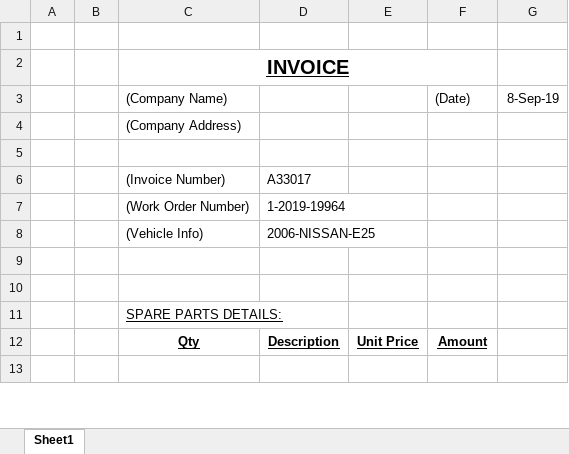
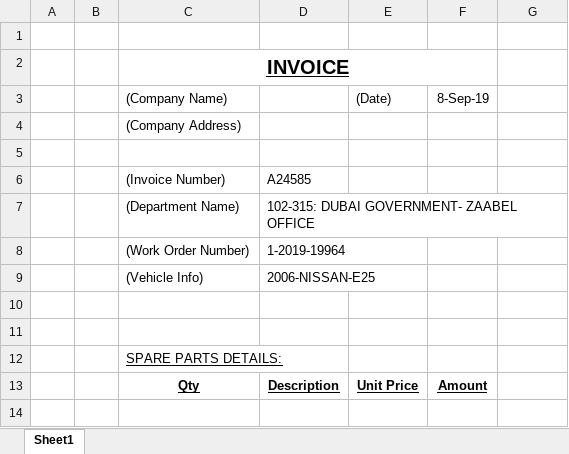
Before and after one commit to Adithya19/Task, an Excel workbook: Output_Data/output_Data_00000023.xlsx, sheet Sheet1, drawn as a sheet; only a part is shown; values as stored, in another font and other column widths than the file's, no borders; removed rows and columns are numbered as before the commit, all else as after; the diff names each change by its address in the sheet, - before the commit and + after, or states it on an @@ line.

```diff
--- a/Output_Data/output_Data_00000023.xlsx (sheet Sheet1)
+++ b/Output_Data/output_Data_00000023.xlsx (sheet Sheet1)
-row 3:  |  | (Company Name) |  |  | (Date) | 8-Sep-19
+row 3:  |  | (Company Name) |  | (Date) | 8-Sep-19
-D6: A33017
+D6: A24585
+row 7:  |  | (Department Name) | 102-315: DUBAI GOVERNMENT- ZAABEL OFFICE
```
Also changed, not shown: Output_Data/output_Data_00000015.xlsx, Output_Data/output_Data_00000015_2.xlsx, 9 other files.
